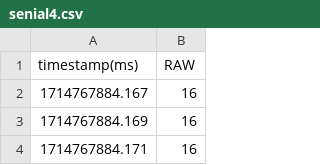
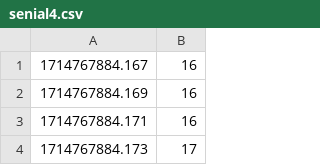
Before and after one commit to LuciaCiani/Final-seniales, a CSV file: senial4.csv, drawn as a sheet; only a part is shown; the shorter side is filled out with more unchanged rows.

Commit message:
senial4.csv

```diff
--- a/senial4.csv
+++ b/senial4.csv
@@ -1,2 +1 @@
-timestamp(ms),RAW,
 "1714767884.167","16",
```
